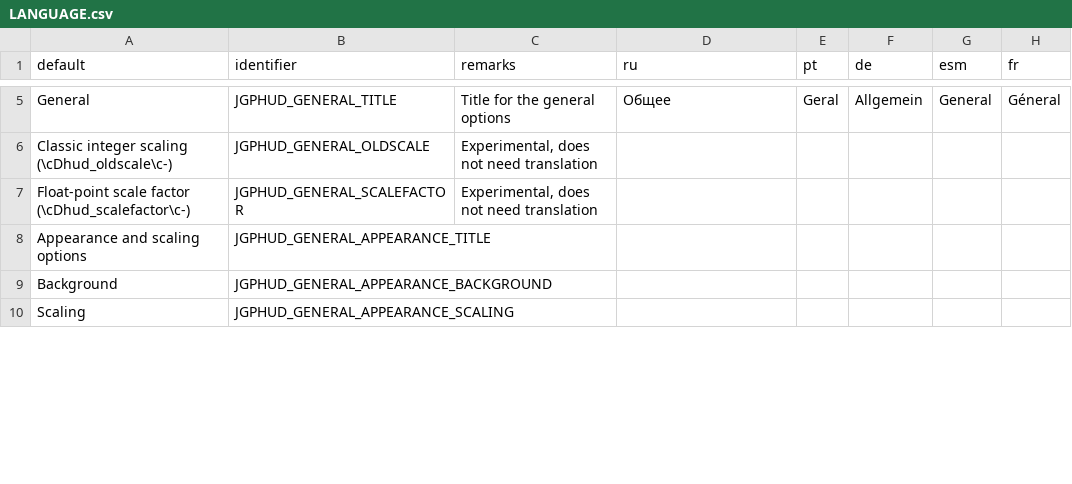
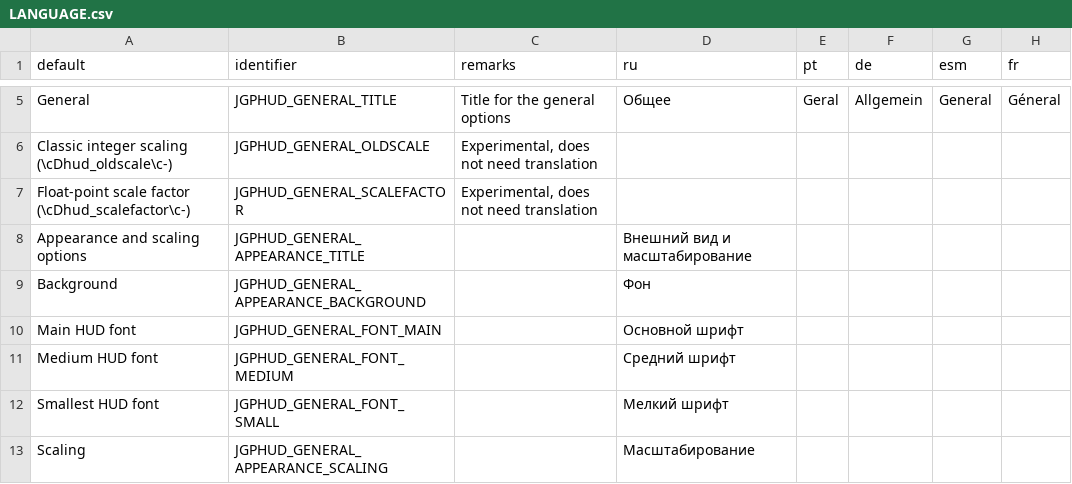
Before and after one commit to jekyllgrim/UniversalFlexibleHUD, a CSV file: LANGUAGE.csv, drawn as a sheet; only a part is shown, gaps mark what is left out; the diff covers the shown part only.

```diff
--- a/LANGUAGE.csv
+++ b/LANGUAGE.csv
@@ -7,4 +7,7 @@ Classic integer scaling (\cDhud_oldscale\c-),JGPHUD_GENERAL_OLDSCALE,"Experiment
 Float-point scale factor (\cDhud_scalefactor\c-),JGPHUD_GENERAL_SCALEFACTOR,"Experimental, does not need translation",,,,,
-Appearance and scaling options,JGPHUD_GENERAL_APPEARANCE_TITLE,,,,,,
-Background,JGPHUD_GENERAL_APPEARANCE_BACKGROUND,,,,,,
-Scaling,JGPHUD_GENERAL_APPEARANCE_SCALING,,,,,,
+Appearance and scaling options,JGPHUD_GENERAL_APPEARANCE_TITLE,,Внешний вид и масштабирование,,,,
+Background,JGPHUD_GENERAL_APPEARANCE_BACKGROUND,,Фон,,,,
+Main HUD font,JGPHUD_GENERAL_FONT_MAIN,,Основной шрифт,,,,
+Medium HUD font,JGPHUD_GENERAL_FONT_MEDIUM,,Средний шрифт,,,,
+Smallest HUD font,JGPHUD_GENERAL_FONT_SMALL,,Мелкий шрифт,,,,
+Scaling,JGPHUD_GENERAL_APPEARANCE_SCALING,,Масштабирование,,,,
```
Also changed, not shown: 5 added rows, 3 removed rows and 33 edited cells elsewhere in this file, 5 other files.
